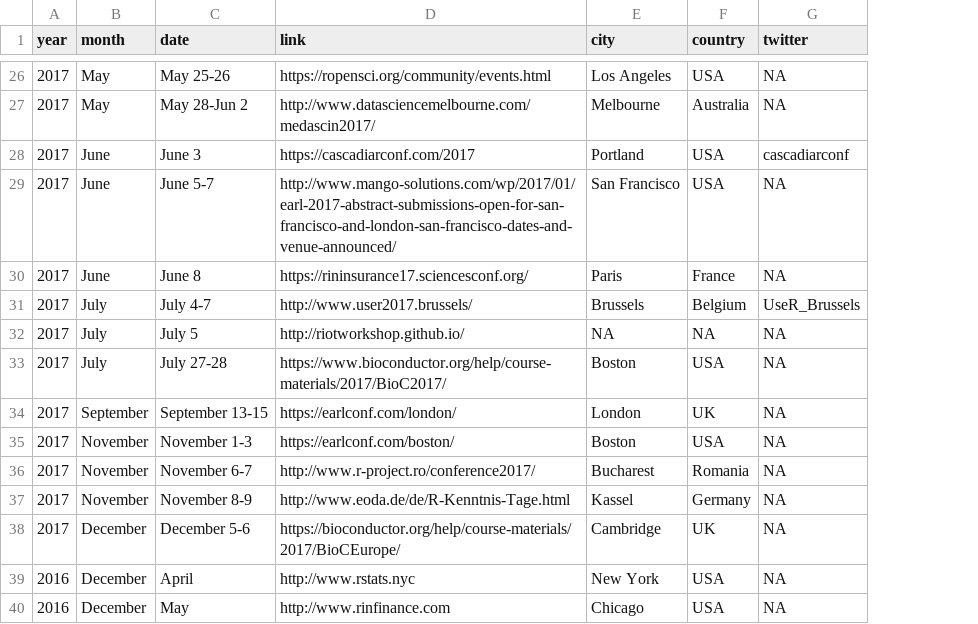
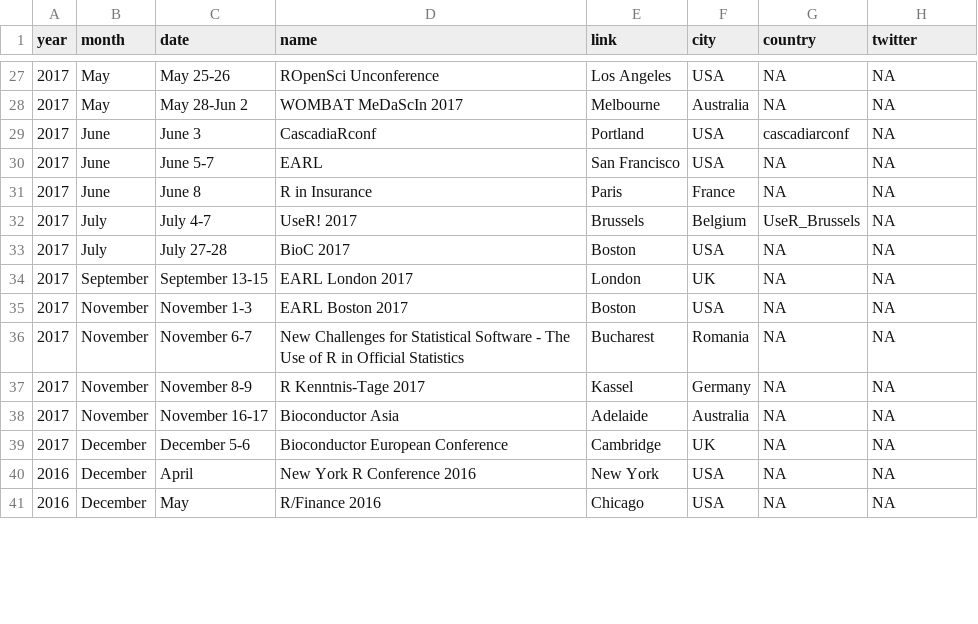
Before and after one commit to jumpingrivers/meetingsR, a CSV file: _book/events.csv, drawn as a sheet; only a part is shown, gaps mark what is left out; removed rows and columns are numbered as before the commit, all else as after; the diff covers the shown part only; the diff names each change by its address in the sheet, - before the commit and + after, or states it on an @@ line.

```diff
--- a/_book/events.csv
+++ b/_book/events.csv
-column D (link), rows 26-31: https://ropensci.org/community/events.html | http://www.datasciencemelbourne.com/medascin2017/ | https://cascadiarconf.com/2017 | http://www.mango-solutions.com/wp/2017/01/earl-2017-abstract-submissions-open-for-san-francisco-and-london-san-francisco-dates-and-venue-announced/ | https://rininsurance17.sciencesconf.org/ | http://www.user2017.brussels/; rows 33-40: https://www.bioconductor.org/help/course-materials/2017/BioC2017/ | https://earlconf.com/london/ | https://earlconf.com/boston/ | http://www.r-project.ro/conference2017/ | http://www.eoda.de/de/R-Kenntnis-Tage.html | https://bioconductor.org/help/course-materials/2017/BioCEurope/ | http://www.rstats.nyc | http://www.rinfinance.com
+column D (name), rows 27-37: ROpenSci Unconference | WOMBAT MeDaScIn 2017 | CascadiaRconf | EARL | R in Insurance | UseR! 2017 | BioC 2017 | EARL London 2017 | EARL Boston 2017 | New Challenges for Statistical Software - The Use of R in Official Statistics | R Kenntnis-Tage 2017; rows 39-41: Bioconductor European Conference | New York R Conference 2016 | R/Finance 2016
+column G (country), rows 27-37: NA | NA | cascadiarconf | NA | NA | UseR_Brussels | NA | NA | NA | NA | NA; rows 39-41: all NA
-E1: city
+E1: link
-F1: country
+F1: city
-H29 (twitter): cascadiarconf
+H29 (twitter): NA
-H32 (twitter): UseR_Brussels
+H32 (twitter): NA
-row 32: 2017 | July | July 5 | http://riotworkshop.github.io/ | NA | NA | NA
+row 38: 2017 | November | November 16-17 | Bioconductor Asia | Adelaide | Australia | NA | NA
```
Also changed, not shown: 2 added rows, 1 removed row and 10 edited cells elsewhere in this file, _book/groups.csv, 1 other file.
